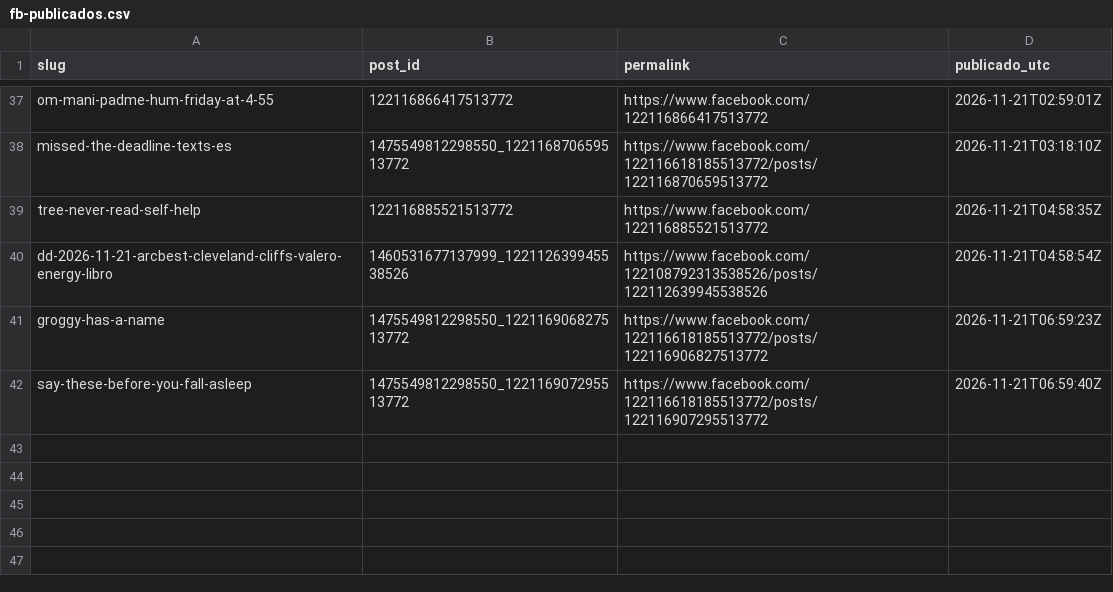
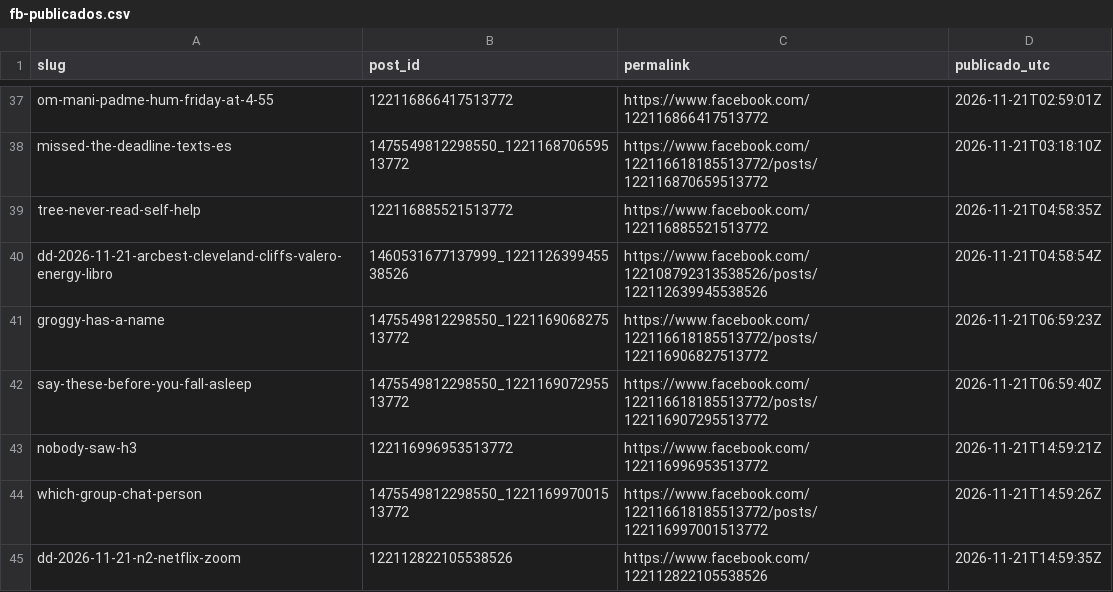
Before and after one commit to hardlypythonnmr/cpe-engine, a CSV file: earn/naos/motor/instagram/fb-publicados.csv, drawn as a sheet; only a part is shown, gaps mark what is left out.

Commit message:
fb-pagina: 2026-11-21T14:59Z

```diff
--- a/earn/naos/motor/instagram/fb-publicados.csv
+++ b/earn/naos/motor/instagram/fb-publicados.csv
@@ -42 +42,4 @@ groggy-has-a-name,1475549812298550_122116906827513772,https://www.facebook.com/1
 say-these-before-you-fall-asleep,1475549812298550_122116907295513772,https://www.facebook.com/122116618185513772/posts/122116907295513772,2026-11-21T06:59:40Z
+nobody-saw-h3,122116996953513772,https://www.facebook.com/122116996953513772,2026-11-21T14:59:21Z
+which-group-chat-person,1475549812298550_122116997001513772,https://www.facebook.com/122116618185513772/posts/122116997001513772,2026-11-21T14:59:26Z
+dd-2026-11-21-n2-netflix-zoom,122112822105538526,https://www.facebook.com/122112822105538526,2026-11-21T14:59:35Z
```
